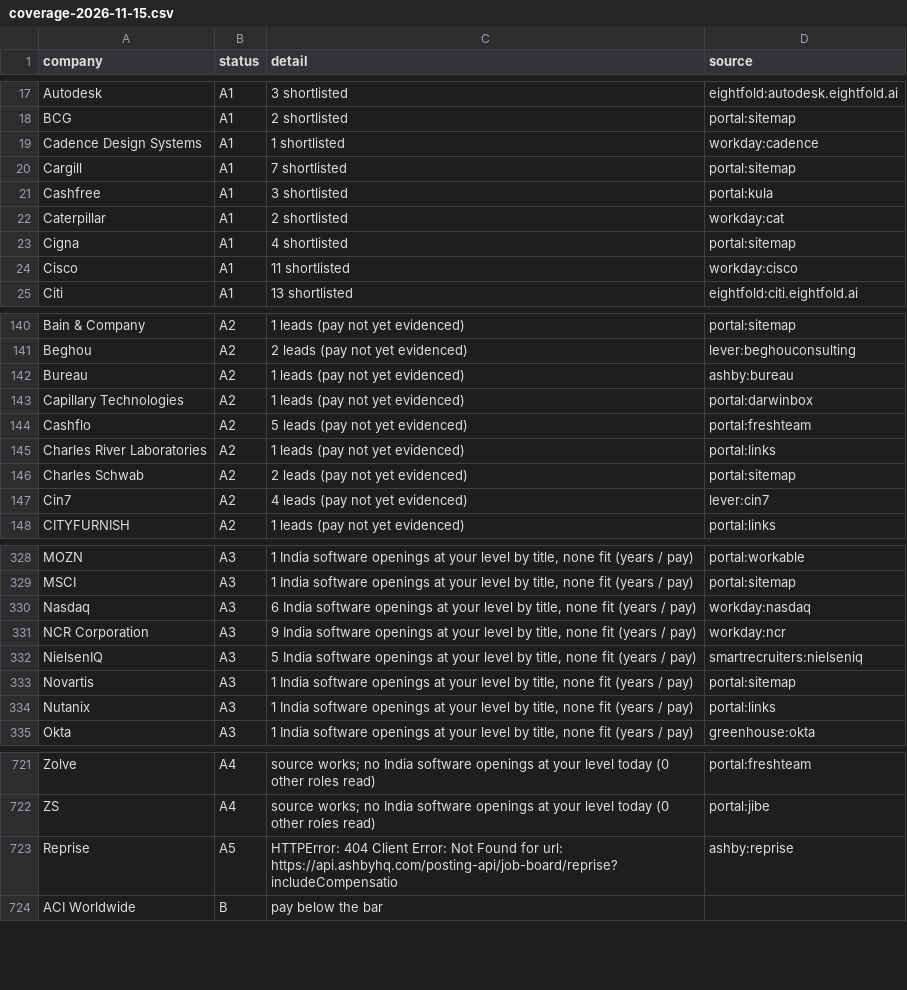
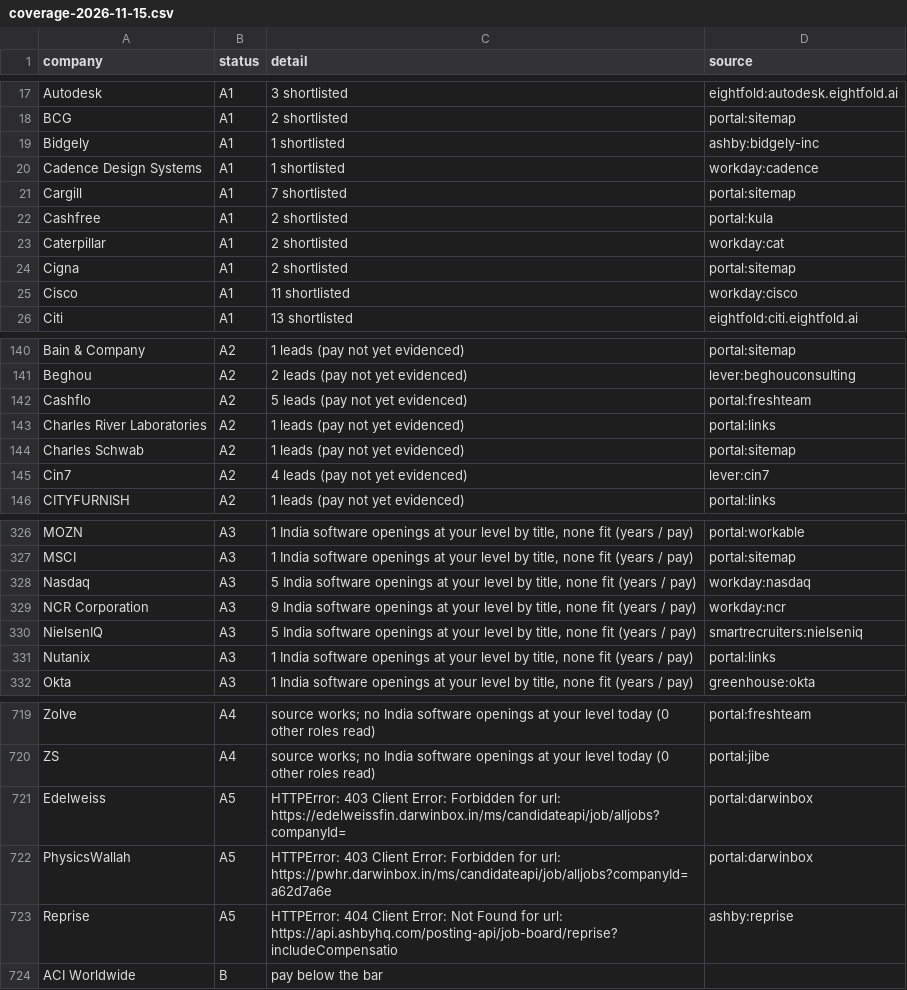
Before and after one commit to 24yash/india-swe-job-search, a CSV file: output/coverage-2026-11-15.csv, drawn as a sheet; only a part is shown, gaps mark what is left out; the diff covers the shown part only.

```diff
--- a/output/coverage-2026-11-15.csv
+++ b/output/coverage-2026-11-15.csv
@@ -18,7 +18,8 @@ Autodesk,A1,3 shortlisted,eightfold:autodesk.eightfold.ai
 BCG,A1,2 shortlisted,portal:sitemap
+Bidgely,A1,1 shortlisted,ashby:bidgely-inc
 Cadence Design Systems,A1,1 shortlisted,workday:cadence
 Cargill,A1,7 shortlisted,portal:sitemap
-Cashfree,A1,3 shortlisted,portal:kula
+Cashfree,A1,2 shortlisted,portal:kula
 Caterpillar,A1,2 shortlisted,workday:cat
-Cigna,A1,4 shortlisted,portal:sitemap
+Cigna,A1,2 shortlisted,portal:sitemap
 Cisco,A1,11 shortlisted,workday:cisco
@@ -141,7 +141,5 @@ Bain & Company,A2,1 leads (pay not yet evidenced),portal:sitemap
 Beghou,A2,2 leads (pay not yet evidenced),lever:beghouconsulting
-Bureau,A2,1 leads (pay not yet evidenced),ashby:bureau
-Capillary Technologies,A2,1 leads (pay not yet evidenced),portal:darwinbox
 Cashflo,A2,5 leads (pay not yet evidenced),portal:freshteam
 Charles River Laboratories,A2,1 leads (pay not yet evidenced),portal:links
-Charles Schwab,A2,2 leads (pay not yet evidenced),portal:sitemap
+Charles Schwab,A2,1 leads (pay not yet evidenced),portal:sitemap
 Cin7,A2,4 leads (pay not yet evidenced),lever:cin7
@@ -329,6 +327,5 @@ MOZN,A3,"1 India software openings at your level by title, none fit (years / pay
 MSCI,A3,"1 India software openings at your level by title, none fit (years / pay)",portal:sitemap
-Nasdaq,A3,"6 India software openings at your level by title, none fit (years / pay)",workday:nasdaq
+Nasdaq,A3,"5 India software openings at your level by title, none fit (years / pay)",workday:nasdaq
 NCR Corporation,A3,"9 India software openings at your level by title, none fit (years / pay)",workday:ncr
 NielsenIQ,A3,"5 India software openings at your level by title, none fit (years / pay)",smartrecruiters:nielseniq
-Novartis,A3,"1 India software openings at your level by title, none fit (years / pay)",portal:sitemap
 Nutanix,A3,"1 India software openings at your level by title, none fit (years / pay)",portal:links
@@ -722,2 +720,4 @@ Zolve,A4,source works; no India software openings at your level today (0 other r
 ZS,A4,source works; no India software openings at your level today (0 other roles read),portal:jibe
+Edelweiss,A5,HTTPError: 403 Client Error: Forbidden for url: https://edelweissfin.darwinbox.in/ms/candidateapi/job/alljobs?companyId=,portal:darwinbox
+PhysicsWallah,A5,HTTPError: 403 Client Error: Forbidden for url: https://pwhr.darwinbox.in/ms/candidateapi/job/alljobs?companyId=a62d7a6e,portal:darwinbox
 Reprise,A5,HTTPError: 404 Client Error: Not Found for url: https://api.ashbyhq.com/posting-api/job-board/reprise?includeCompensatio,ashby:reprise
```
Also changed, not shown: 6 added rows, 6 removed rows and 20 edited cells elsewhere in this file, output/company-bank-2026-11-15.csv, output/jobs-2026-11-15.csv, 21 other files.
